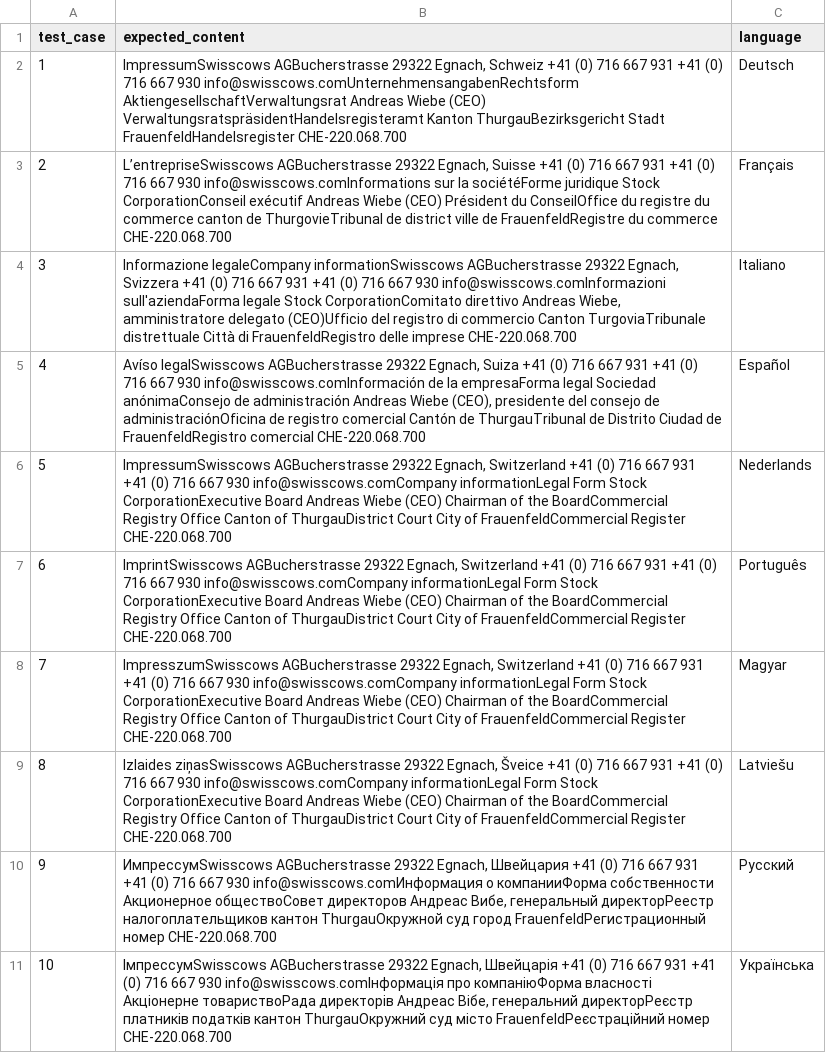
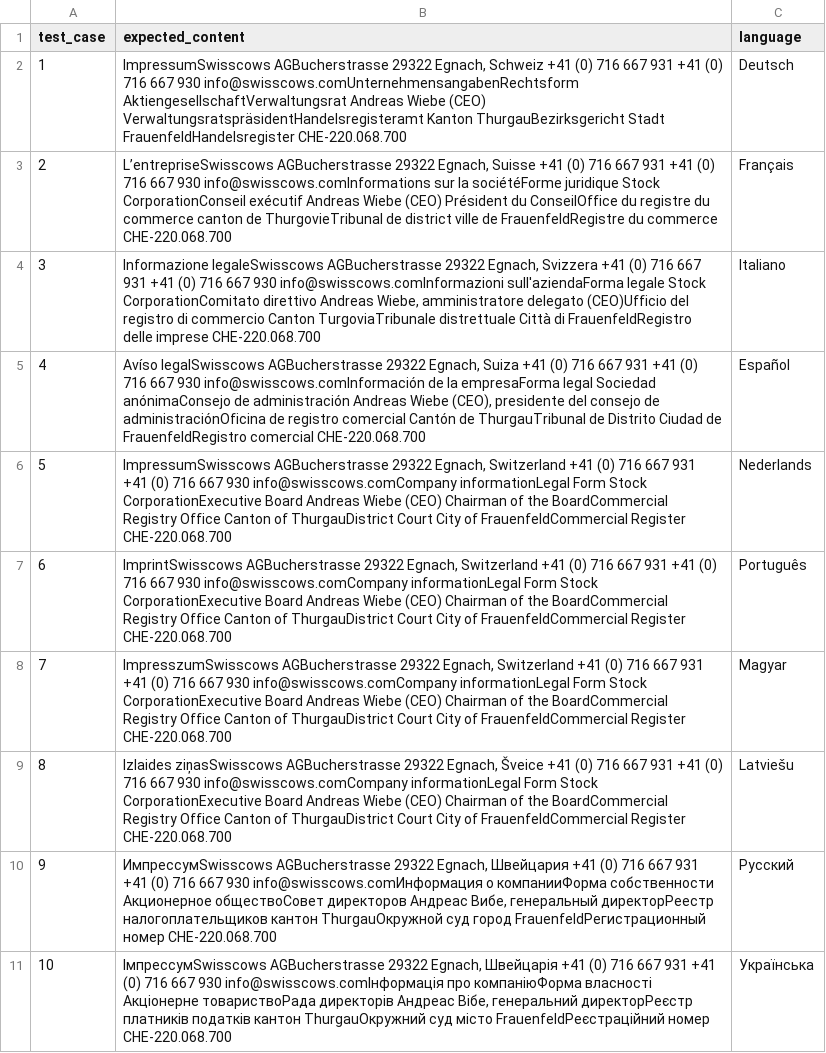
Before and after one commit to ant0d0v/End2EndSwisscows, a CSV file: localization/imprint.csv, drawn as a sheet.

Commit message:
refractors errors page tests

```diff
--- a/localization/imprint.csv
+++ b/localization/imprint.csv
@@ -3,3 +3,3 @@ test_case,expected_content,language
 2,"L’entrepriseSwisscows AGBucherstrasse 29322 Egnach, Suisse +41 (0) 716 667 931 +41 (0) 716 667 930 info@swisscows.comInformations sur la sociétéForme juridique Stock CorporationConseil exécutif Andreas Wiebe (CEO) Président du ConseilOffice du registre du commerce canton de ThurgovieTribunal de district ville de FrauenfeldRegistre du commerce CHE-220.068.700",Français
-3,"Informazione legaleCompany informationSwisscows AGBucherstrasse 29322 Egnach, Svizzera +41 (0) 716 667 931 +41 (0) 716 667 930 info@swisscows.comInformazioni sull'aziendaForma legale Stock CorporationComitato direttivo Andreas Wiebe, amministratore delegato (CEO)Ufficio del registro di commercio Canton TurgoviaTribunale distrettuale Città di FrauenfeldRegistro delle imprese CHE-220.068.700",Italiano
+3,"Informazione legaleSwisscows AGBucherstrasse 29322 Egnach, Svizzera +41 (0) 716 667 931 +41 (0) 716 667 930 info@swisscows.comInformazioni sull'aziendaForma legale Stock CorporationComitato direttivo Andreas Wiebe, amministratore delegato (CEO)Ufficio del registro di commercio Canton TurgoviaTribunale distrettuale Città di FrauenfeldRegistro delle imprese CHE-220.068.700",Italiano
 4,"Avíso legalSwisscows AGBucherstrasse 29322 Egnach, Suiza +41 (0) 716 667 931 +41 (0) 716 667 930 info@swisscows.comInformación de la empresaForma legal Sociedad anónimaConsejo de administración Andreas Wiebe (CEO), presidente del consejo de administraciónOficina de registro comercial Cantón de ThurgauTribunal de Distrito Ciudad de FrauenfeldRegistro comercial CHE-220.068.700",Español
```
Also changed, not shown: localization/charity.csv, localization/education.csv, 12 other files.
